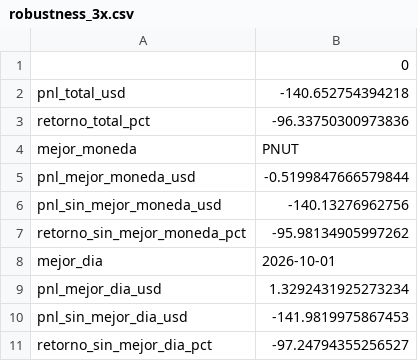
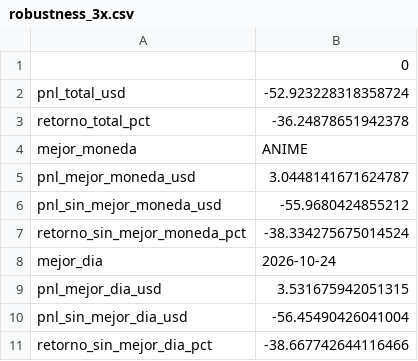
Before and after one commit to diegosalinasrivera-lab/hl-memecoin-backtest, a CSV file: output/robustness_3x.csv, drawn as a sheet.

```diff
--- a/output/robustness_3x.csv
+++ b/output/robustness_3x.csv
@@ -1,11 +1,11 @@
 ,0
-pnl_total_usd,-140.652754394218
-retorno_total_pct,-96.33750300973836
-mejor_moneda,PNUT
-pnl_mejor_moneda_usd,-0.5199847666579844
-pnl_sin_mejor_moneda_usd,-140.13276962756
-retorno_sin_mejor_moneda_pct,-95.98134905997262
-mejor_dia,2026-10-01
-pnl_mejor_dia_usd,1.3292431925273234
-pnl_sin_mejor_dia_usd,-141.9819975867453
-retorno_sin_mejor_dia_pct,-97.24794355256527
+pnl_total_usd,-52.923228318358724
+retorno_total_pct,-36.24878651942378
+mejor_moneda,ANIME
+pnl_mejor_moneda_usd,3.0448141671624787
+pnl_sin_mejor_moneda_usd,-55.9680424855212
+retorno_sin_mejor_moneda_pct,-38.334275675014524
+mejor_dia,2026-10-24
+pnl_mejor_dia_usd,3.531675942051315
+pnl_sin_mejor_dia_usd,-56.45490426041004
+retorno_sin_mejor_dia_pct,-38.667742644116466
```
Also changed, not shown: output/equity_3x.csv, output/equity_5x.csv, 20 other files.
